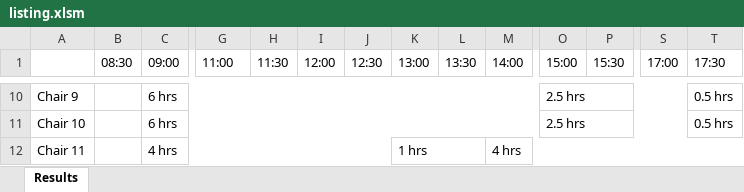
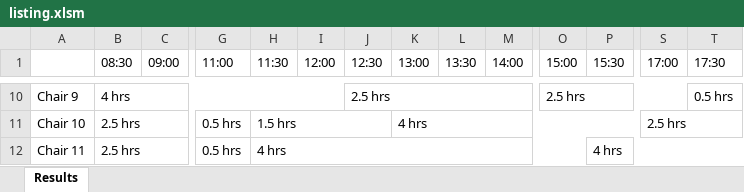
Before and after one commit to chongyan11/chemolisting, an Excel workbook: listing.xlsm, sheet Results, drawn as a sheet; only a part is shown, gaps mark what is left out; values as stored, in another font and other column widths than the file's, no cell formats; the diff covers the shown part only; the diff names each change by its address in the sheet, - before the commit and + after, or states it on an @@ line.

```diff
--- a/listing.xlsm (sheet Results)
+++ b/listing.xlsm (sheet Results)
-B10 (08:30): (empty)
+B10 (08:30): 4 hrs
+B10:I10 merged
-C10:C11 (09:00): 6 hrs
+C10:C11 (09:00): (empty)
-C10:N10 merged
-J10 (12:30): (empty)
+J10 (12:30): 2.5 hrs
+J10:N10 merged
-B11:B12 (08:30): (empty)
+B11:B12 (08:30): 2.5 hrs
+B11:F11 merged
-C11:N11 merged
-G11:G12 (11:00): (empty)
+G11:G12 (11:00): 0.5 hrs
-H11 (11:30): (empty)
+H11 (11:30): 1.5 hrs
+H11:J11 merged
-K11 (13:00): (empty)
+K11 (13:00): 4 hrs
+K11:R11 merged
-O11 (15:00): 2.5 hrs
+O11 (15:00): (empty)
-O11:S11 merged
-S11 (17:00): (empty)
+S11 (17:00): 2.5 hrs
+S11:W11 merged
-T11 (17:30): 0.5 hrs
+T11 (17:30): (empty)
+B12:F12 merged
-C12 (09:00): 4 hrs
+C12 (09:00): (empty)
-C12:J12 merged
-H12 (11:30): (empty)
+H12 (11:30): 4 hrs
+H12:O12 merged
-K12 (13:00): 1 hrs
+K12 (13:00): (empty)
-K12:L12 merged
-M12 (14:00): 4 hrs
+M12 (14:00): (empty)
-M12:T12 merged
-P12 (15:30): (empty)
+P12 (15:30): 4 hrs
+P12:W12 merged
```
Also changed, not shown: 211 edited cells and merged cells elsewhere in this sheet, cell formats, 15 other files.
